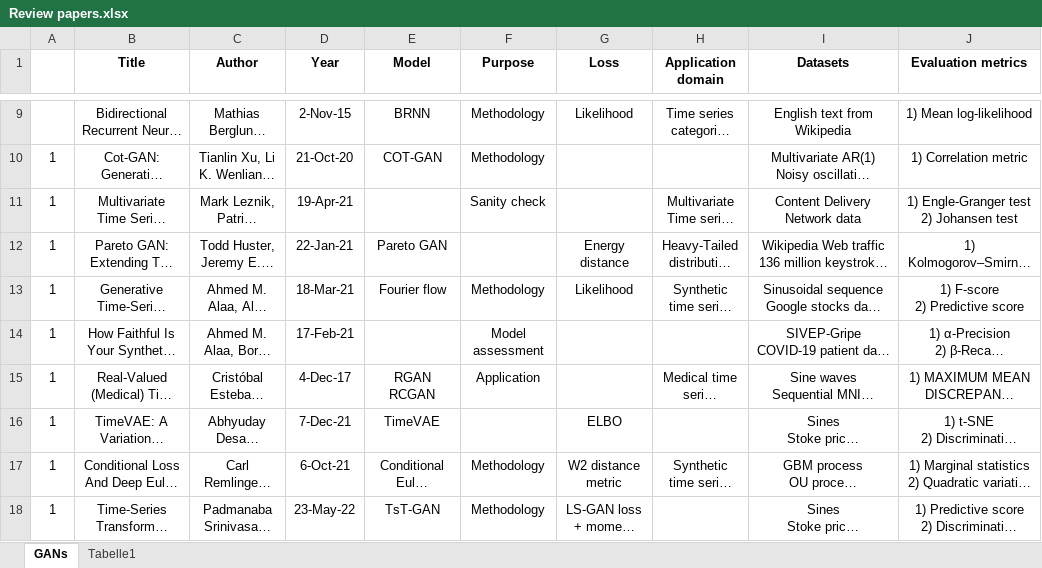
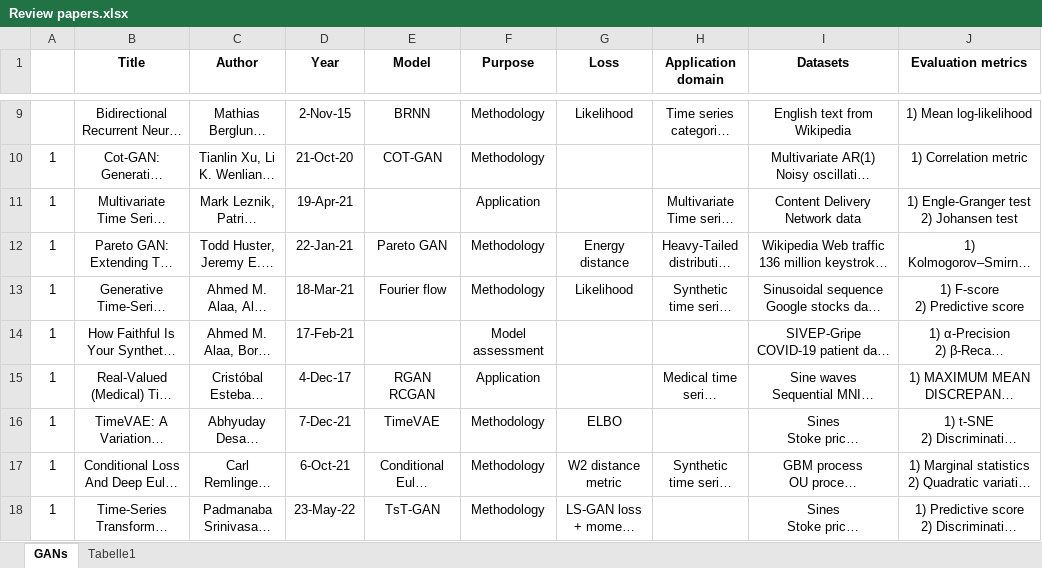
Before and after one commit to DeepIntoStreams/Evaluation-of-Time-Series-Generative-Models, an Excel workbook: Reference Paperes/Unconditional_Time_Series_Generation/Review papers.xlsx, sheet GANs, drawn as a sheet; only a part is shown, gaps mark what is left out; long unchanged cells end in …; values as stored, in another font and other column widths than the file's, no borders; the diff names each change by its address in the sheet, - before the commit and + after, or states it on an @@ line.

Commit message:
Add files via upload
Added new code link and modified some paper purposes.

```diff
--- a/Reference Paperes/Unconditional_Time_Series_Generation/Review papers.xlsx (sheet GANs)
+++ b/Reference Paperes/Unconditional_Time_Series_Generation/Review papers.xlsx (sheet GANs)
-F11 (Purpose): Sanity check
+F11 (Purpose): Application
-F12 (Purpose): (empty)
+F12 (Purpose): Methodology
-F16 (Purpose): (empty)
+F16 (Purpose): Methodology
```
